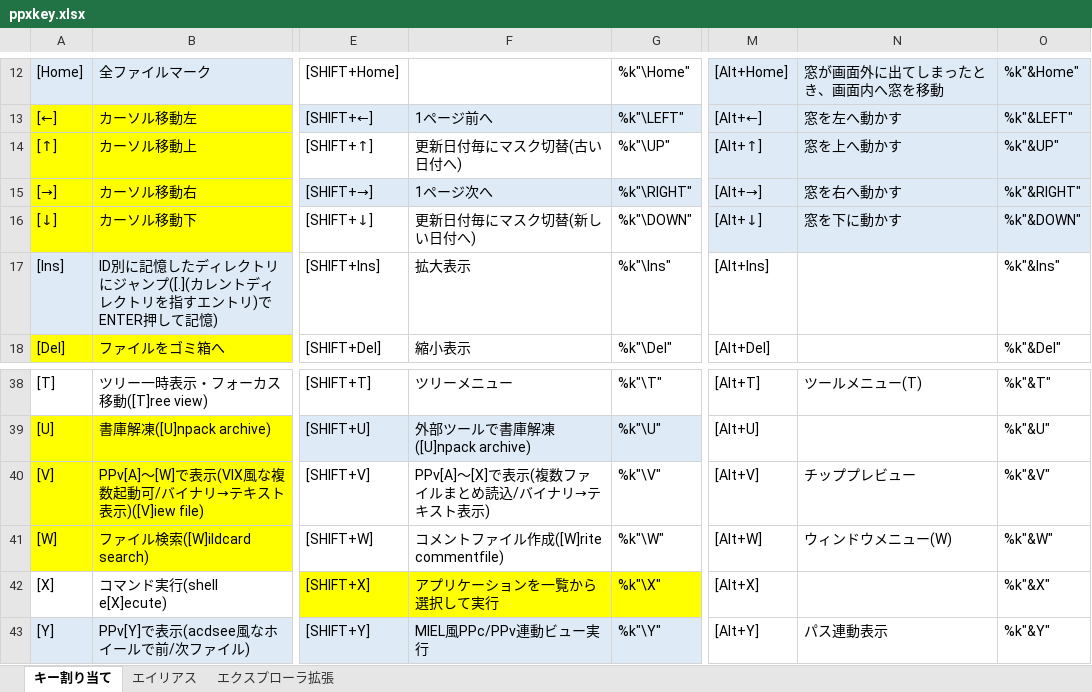
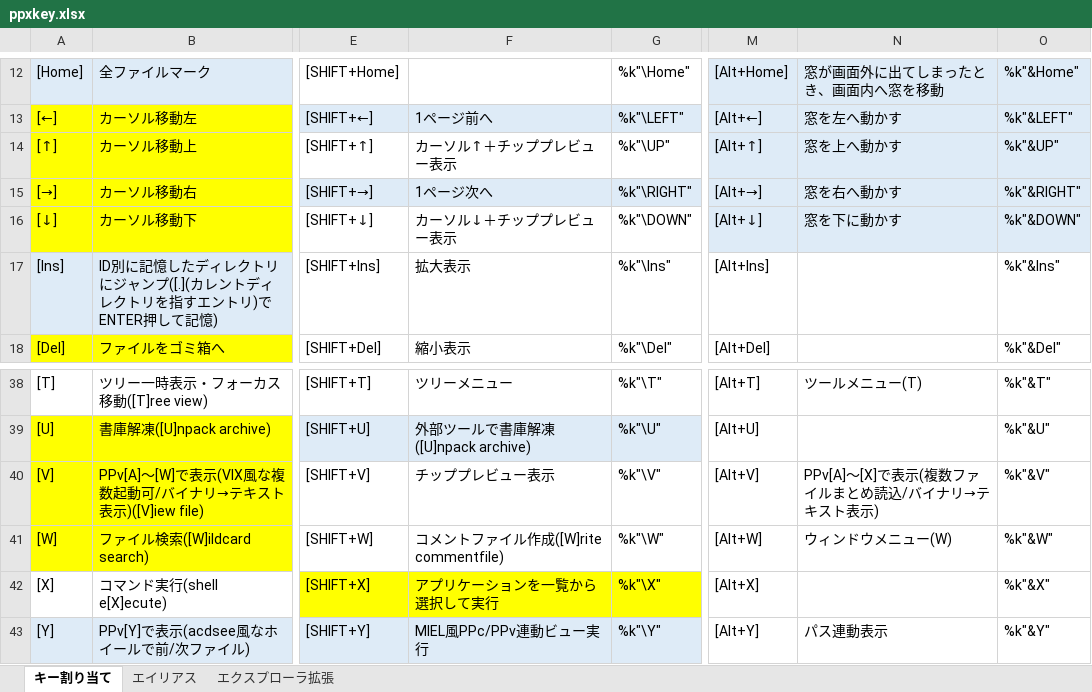
Before and after one commit to ppxbpfiles/Paper-Plane-xUI-customize-example, an Excel workbook: key検討用/ppxkey.xlsx, sheet キー割り当て, drawn as a sheet; only a part is shown, gaps mark what is left out; values as stored, in another font and other column widths than the file's, no borders; the diff names each change by its address in the sheet, - before the commit and + after, or states it on an @@ line.

Commit message:
20241026

```diff
--- a/key検討用/ppxkey.xlsx (sheet キー割り当て)
+++ b/key検討用/ppxkey.xlsx (sheet キー割り当て)
-F14: 更新日付毎にマスク切替(古い日付へ)
+F14: カーソル↑＋チッププレビュー表示
-F16: 更新日付毎にマスク切替(新しい日付へ)
+F16: カーソル↓＋チッププレビュー表示
-F40: PPv[A]～[X]で表示(複数ファイルまとめ読込/バイナリ→テキスト表示)
+F40: チッププレビュー表示
-N40: チッププレビュー
+N40: PPv[A]～[X]で表示(複数ファイルまとめ読込/バイナリ→テキスト表示)
```
